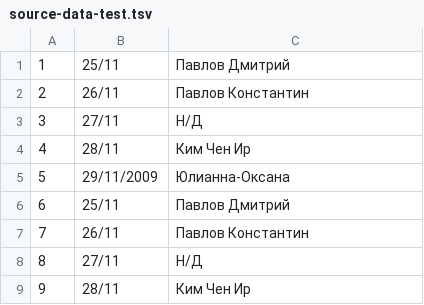
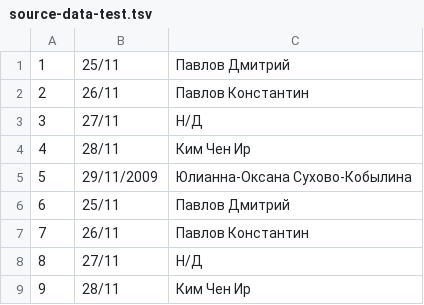
Before and after one commit to pavelmno4/tableCreator, a TSV file: source-data-test.tsv, drawn as a sheet; the diff names each change by its address in the sheet, - before the commit and + after, or states it on an @@ line.

```diff
--- a/source-data-test.tsv
+++ b/source-data-test.tsv
-C5: Юлианна-Оксана
+C5: Юлианна-Оксана Сухово-Кобылина
```
Also changed, not shown: 4 other files.
